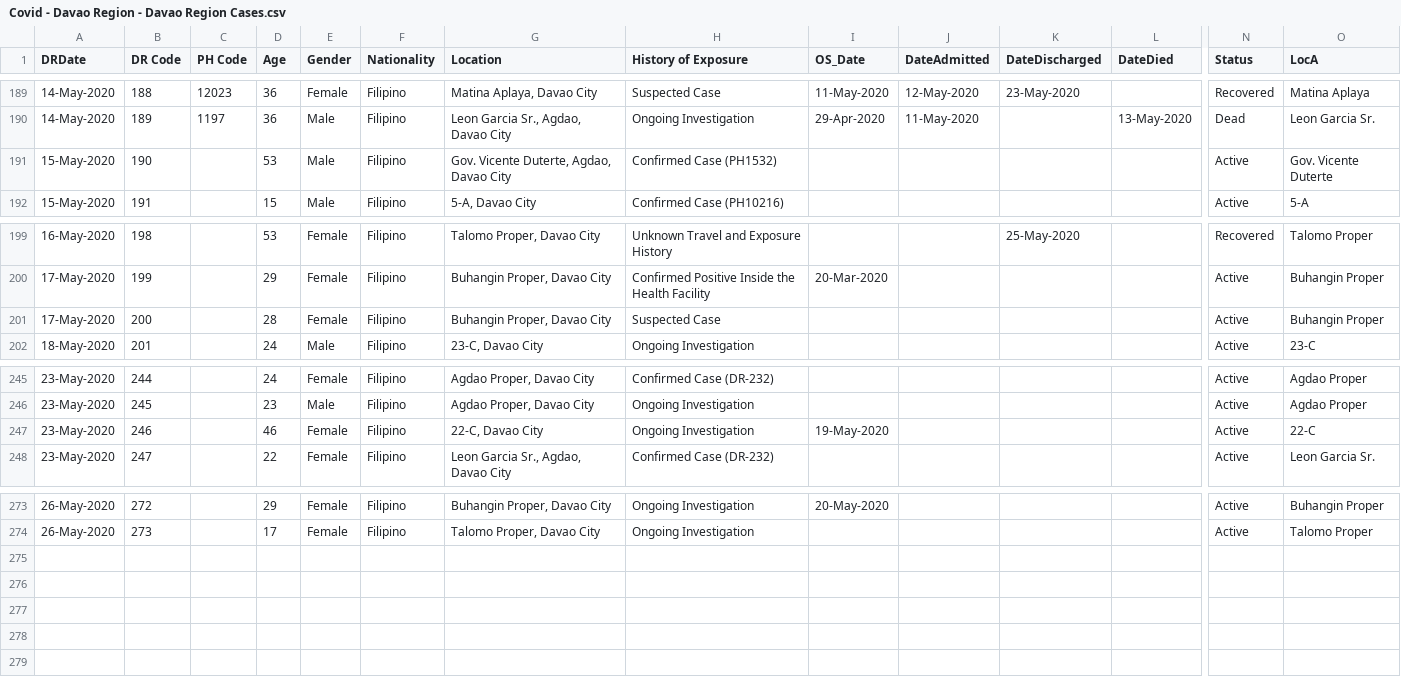
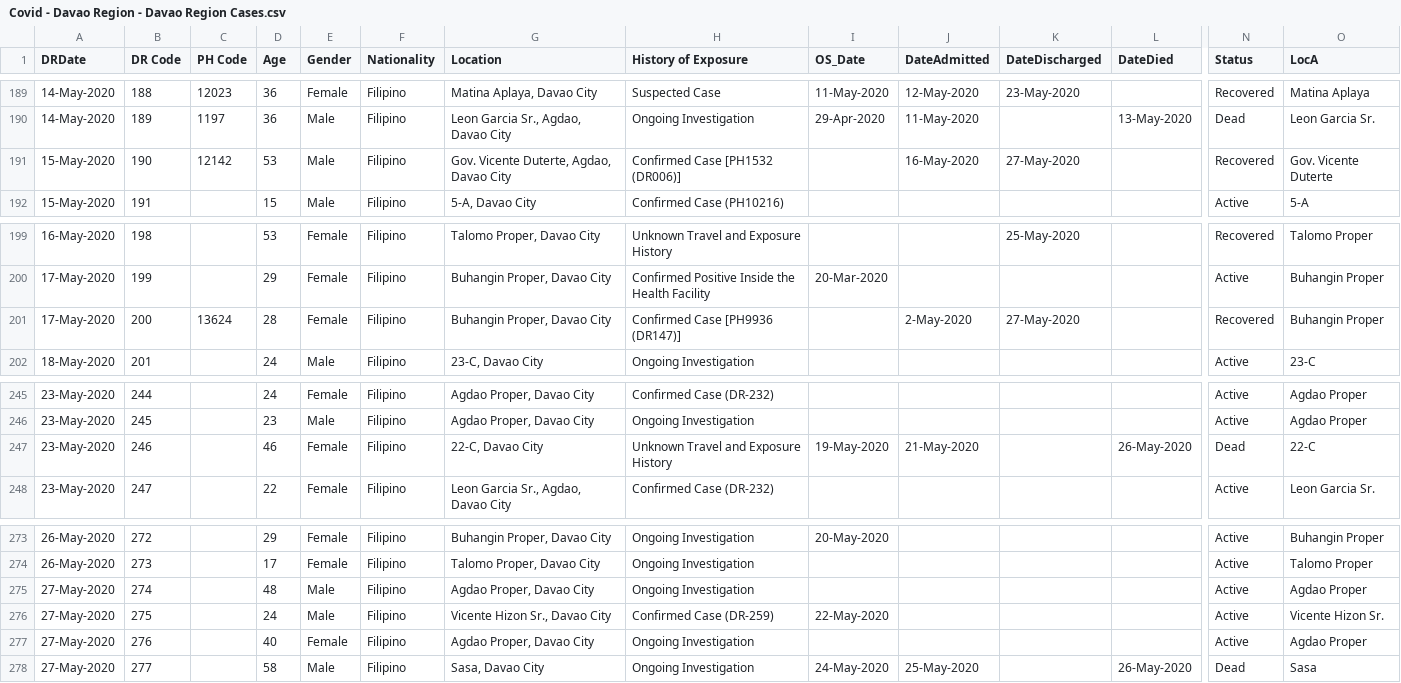
Before and after one commit to djmacao/Covid-19, a CSV file: Covid_Davao_Data/Covid - Davao Region - Davao Region Cases.csv, drawn as a sheet; only a part is shown, gaps mark what is left out; rows hold the shown columns only; the diff names each change by its address in the sheet, - before the commit and + after, or states it on an @@ line.

```diff
--- a/Covid_Davao_Data/Covid - Davao Region - Davao Region Cases.csv
+++ b/Covid_Davao_Data/Covid - Davao Region - Davao Region Cases.csv
-C191 (PH Code): (empty)
+C191 (PH Code): 12142
-H191 (History of Exposure): Confirmed Case (PH1532)
+H191 (History of Exposure): Confirmed Case [PH1532 (DR006)]
-J191 (DateAdmitted): (empty)
+J191 (DateAdmitted): 16-May-2020
-K191 (DateDischarged): (empty)
+K191 (DateDischarged): 27-May-2020
-N191 (Status): Active
+N191 (Status): Recovered
-C201 (PH Code): (empty)
+C201 (PH Code): 13624
-H201 (History of Exposure): Suspected Case
+H201 (History of Exposure): Confirmed Case [PH9936 (DR147)]
-J201 (DateAdmitted): (empty)
+J201 (DateAdmitted): 2-May-2020
-K201 (DateDischarged): (empty)
+K201 (DateDischarged): 27-May-2020
-N201 (Status): Active
+N201 (Status): Recovered
-H247 (History of Exposure): Ongoing Investigation
+H247 (History of Exposure): Unknown Travel and Exposure History
-J247 (DateAdmitted): (empty)
+J247 (DateAdmitted): 21-May-2020
-L247 (DateDied): (empty)
+L247 (DateDied): 26-May-2020
-N247 (Status): Active
+N247 (Status): Dead
+row 275: 27-May-2020 | 274 |  | 48 | Male | Filipino | Agdao Proper, Davao City | Ongoing Investigation |  |  |  |  | Active | Agdao Proper
+row 276: 27-May-2020 | 275 |  | 24 | Male | Filipino | Vicente Hizon Sr., Davao City | Confirmed Case (DR-259) | 22-May-2020 |  |  |  | Active | Vicente Hizon Sr.
+row 277: 27-May-2020 | 276 |  | 40 | Female | Filipino | Agdao Proper, Davao City | Ongoing Investigation |  |  |  |  | Active | Agdao Proper
+row 278: 27-May-2020 | 277 |  | 58 | Male | Filipino | Sasa, Davao City | Ongoing Investigation | 24-May-2020 | 25-May-2020 |  | 26-May-2020 | Dead | Sasa
```
Also changed, not shown: Covid_Davao_Data/covid_dohdr_daily.csv, Covid_Davao_Data/covid_dohdr_locations.csv, 2 other files.
